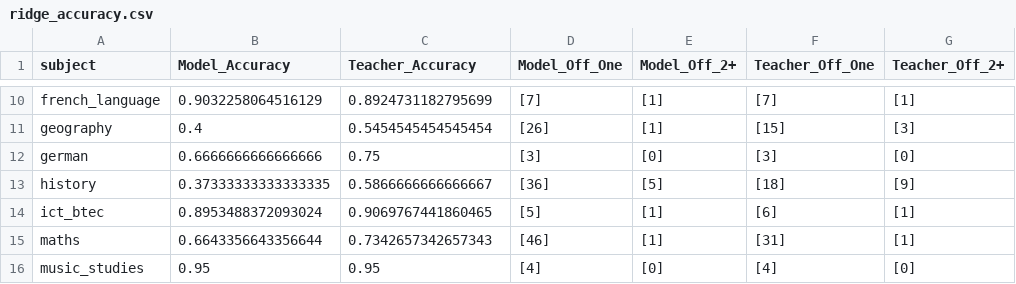
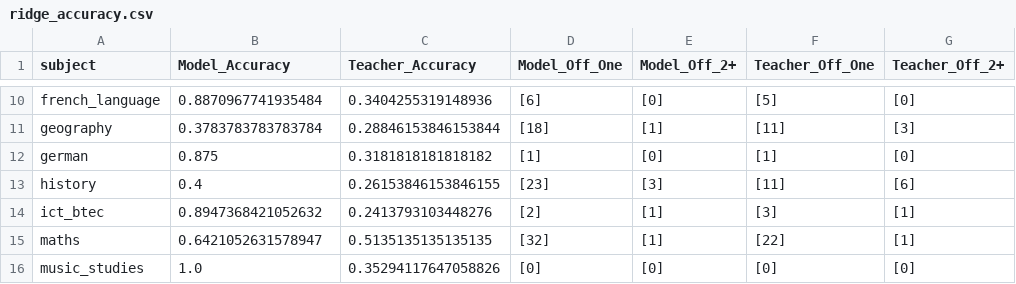
Before and after one commit to robertwiles123/subject_predictions, a CSV file: accuracy_scores/ridge_accuracy.csv, drawn as a sheet; only a part is shown, gaps mark what is left out; the diff covers the shown part only; the diff names each change by its address in the sheet, - before the commit and + after, or states it on an @@ line.

```diff
--- a/accuracy_scores/ridge_accuracy.csv
+++ b/accuracy_scores/ridge_accuracy.csv
-B10 (Model_Accuracy): 0.9032258064516129
+B10 (Model_Accuracy): 0.8870967741935484
-C10 (Teacher_Accuracy): 0.8924731182795699
+C10 (Teacher_Accuracy): 0.3404255319148936
-D10 (Model_Off_One): [7]
+D10 (Model_Off_One): [6]
-E10 (Model_Off_2+): [1]
+E10 (Model_Off_2+): [0]
-F10 (Teacher_Off_One): [7]
+F10 (Teacher_Off_One): [5]
-G10 (Teacher_Off_2+): [1]
+G10 (Teacher_Off_2+): [0]
-B11 (Model_Accuracy): 0.4
+B11 (Model_Accuracy): 0.3783783783783784
-C11 (Teacher_Accuracy): 0.5454545454545454
+C11 (Teacher_Accuracy): 0.28846153846153844
-D11 (Model_Off_One): [26]
+D11 (Model_Off_One): [18]
-F11 (Teacher_Off_One): [15]
+F11 (Teacher_Off_One): [11]
-B12 (Model_Accuracy): 0.6666666666666666
+B12 (Model_Accuracy): 0.875
-C12 (Teacher_Accuracy): 0.75
+C12 (Teacher_Accuracy): 0.3181818181818182
-D12 (Model_Off_One): [3]
+D12 (Model_Off_One): [1]
-F12 (Teacher_Off_One): [3]
+F12 (Teacher_Off_One): [1]
-B13 (Model_Accuracy): 0.37333333333333335
+B13 (Model_Accuracy): 0.4
-C13 (Teacher_Accuracy): 0.5866666666666667
+C13 (Teacher_Accuracy): 0.26153846153846155
-D13 (Model_Off_One): [36]
+D13 (Model_Off_One): [23]
-E13 (Model_Off_2+): [5]
+E13 (Model_Off_2+): [3]
-F13 (Teacher_Off_One): [18]
+F13 (Teacher_Off_One): [11]
-G13 (Teacher_Off_2+): [9]
+G13 (Teacher_Off_2+): [6]
-B14 (Model_Accuracy): 0.8953488372093024
+B14 (Model_Accuracy): 0.8947368421052632
-C14 (Teacher_Accuracy): 0.9069767441860465
+C14 (Teacher_Accuracy): 0.2413793103448276
-D14 (Model_Off_One): [5]
+D14 (Model_Off_One): [2]
-F14 (Teacher_Off_One): [6]
+F14 (Teacher_Off_One): [3]
-B15 (Model_Accuracy): 0.6643356643356644
+B15 (Model_Accuracy): 0.6421052631578947
-C15 (Teacher_Accuracy): 0.7342657342657343
+C15 (Teacher_Accuracy): 0.5135135135135135
-D15 (Model_Off_One): [46]
+D15 (Model_Off_One): [32]
-F15 (Teacher_Off_One): [31]
+F15 (Teacher_Off_One): [22]
-B16 (Model_Accuracy): 0.95
+B16 (Model_Accuracy): 1.0
-C16 (Teacher_Accuracy): 0.95
+C16 (Teacher_Accuracy): 0.35294117647058826
-D16 (Model_Off_One): [4]
+D16 (Model_Off_One): [0]
-F16 (Teacher_Off_One): [4]
+F16 (Teacher_Off_One): [0]
```
Also changed, not shown: 51 edited cells elsewhere in this file, 4 other files.
